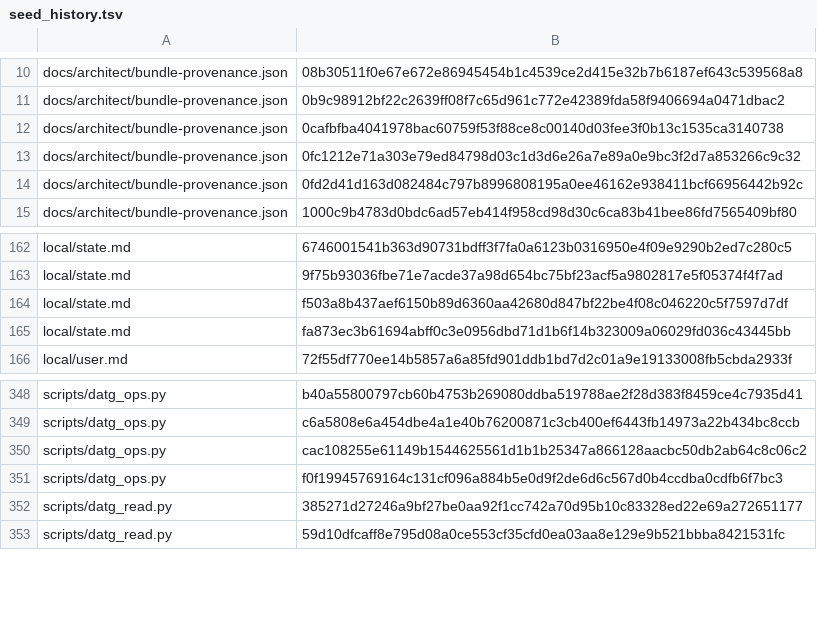
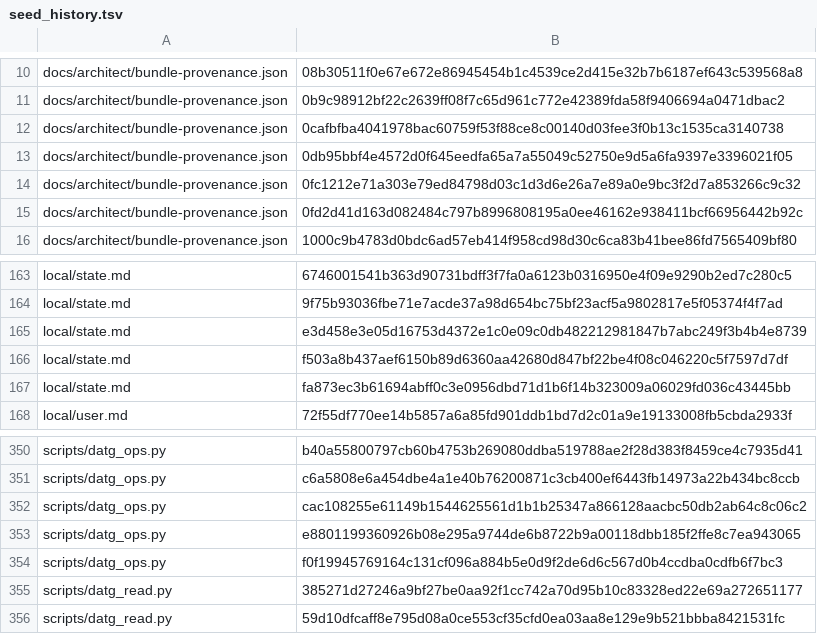
Before and after one commit to bobmatnyc/trusty-tools, a TSV file: crates/trusty-mpm/src/bin/tm/commands/fleet/seed_history.tsv, drawn as a sheet; only a part is shown, gaps mark what is left out.

```diff
--- a/crates/trusty-mpm/src/bin/tm/commands/fleet/seed_history.tsv
+++ b/crates/trusty-mpm/src/bin/tm/commands/fleet/seed_history.tsv
@@ -12,2 +12,3 @@ docs/architect/bundle-provenance.json	0b9c98912bf22c2639ff08f7c65d961c772e42389f
 docs/architect/bundle-provenance.json	0cafbfba4041978bac60759f53f88ce8c00140d03fee3f0b13c1535ca3140738
+docs/architect/bundle-provenance.json	0db95bbf4e4572d0f645eedfa65a7a55049c52750e9d5a6fa9397e3396021f05
 docs/architect/bundle-provenance.json	0fc1212e71a303e79ed84798d03c1d3d6e26a7e89a0e9bc3f2d7a853266c9c32
@@ -163,2 +164,3 @@ local/state.md	6746001541b363d90731bdff3f7fa0a6123b0316950e4f09e9290b2ed7c280c5
 local/state.md	9f75b93036fbe71e7acde37a98d654bc75bf23acf5a9802817e5f05374f4f7ad
+local/state.md	e3d458e3e05d16753d4372e1c0e09c0db482212981847b7abc249f3b4b4e8739
 local/state.md	f503a8b437aef6150b89d6360aa42680d847bf22be4f08c046220c5f7597d7df
@@ -350,2 +352,3 @@ scripts/datg_ops.py	c6a5808e6a454dbe4a1e40b76200871c3cb400ef6443fb14973a22b434bc
 scripts/datg_ops.py	cac108255e61149b1544625561d1b1b25347a866128aacbc50db2ab64c8c06c2
+scripts/datg_ops.py	e8801199360926b08e295a9744de6b8722b9a00118dbb185f2ffe8c7ea943065
 scripts/datg_ops.py	f0f19945769164c131cf096a884b5e0d9f2de6d6c567d0b4ccdba0cdfb6f7bc3
```
Also changed, not shown: 2 other files.
